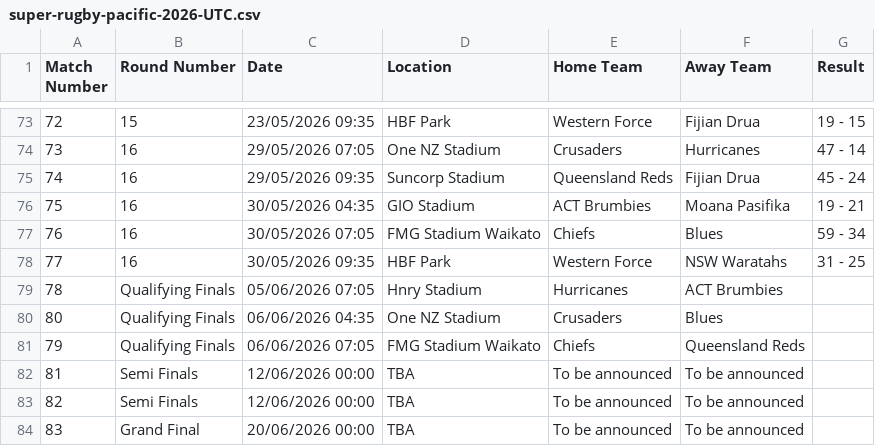
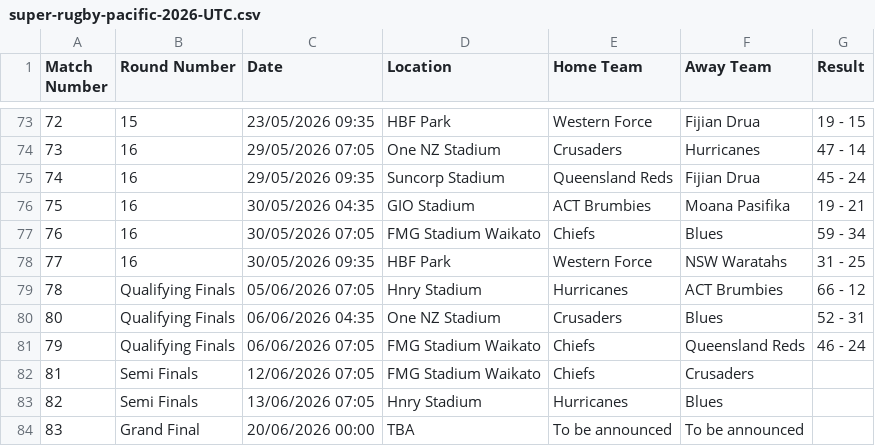
Before and after one commit to octonion/rugby, a CSV file: super_rugby/csv/super-rugby-pacific-2026-UTC.csv, drawn as a sheet; only a part is shown, gaps mark what is left out.

Commit message:
Super Rugby update.

```diff
--- a/super_rugby/csv/super-rugby-pacific-2026-UTC.csv
+++ b/super_rugby/csv/super-rugby-pacific-2026-UTC.csv
@@ -78,7 +78,7 @@ Match Number,Round Number,Date,Location,Home Team,Away Team,Result
 77,16,30/05/2026 09:35,HBF Park,Western Force,NSW Waratahs,31 - 25
-78,Qualifying Finals,05/06/2026 07:05,Hnry Stadium,Hurricanes,ACT Brumbies,
-80,Qualifying Finals,06/06/2026 04:35,One NZ Stadium,Crusaders,Blues,
-79,Qualifying Finals,06/06/2026 07:05,FMG Stadium Waikato,Chiefs,Queensland Reds,
-81,Semi Finals,12/06/2026 00:00,TBA,To be announced,To be announced,
-82,Semi Finals,12/06/2026 00:00,TBA,To be announced,To be announced,
+78,Qualifying Finals,05/06/2026 07:05,Hnry Stadium,Hurricanes,ACT Brumbies,66 - 12
+80,Qualifying Finals,06/06/2026 04:35,One NZ Stadium,Crusaders,Blues,52 - 31
+79,Qualifying Finals,06/06/2026 07:05,FMG Stadium Waikato,Chiefs,Queensland Reds,46 - 24
+81,Semi Finals,12/06/2026 07:05,FMG Stadium Waikato,Chiefs,Crusaders,
+82,Semi Finals,13/06/2026 07:05,Hnry Stadium,Hurricanes,Blues,
 83,Grand Final,20/06/2026 00:00,TBA,To be announced,To be announced,
```
Also changed, not shown: super_rugby/sos/current_ranking.csv, 4 other files.
